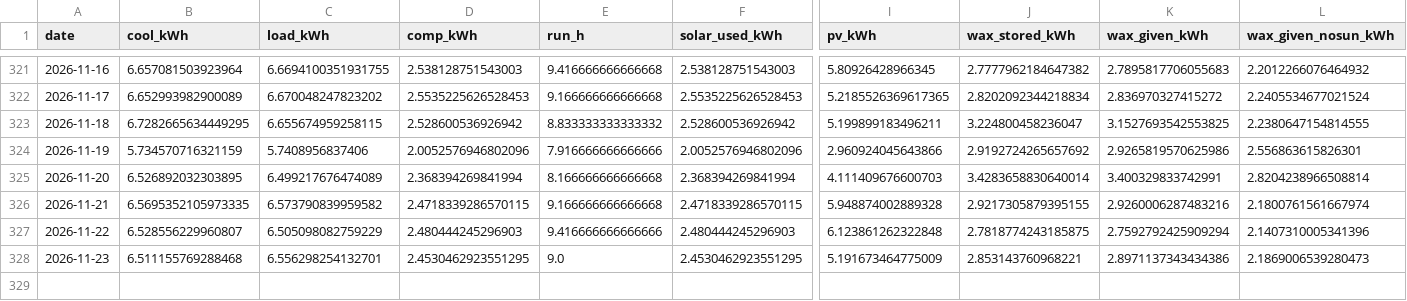
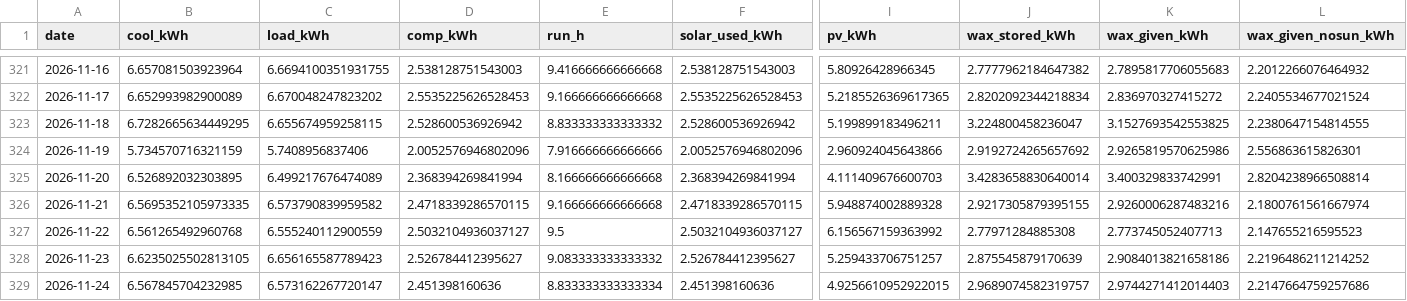
Before and after one commit to saineelam132-art/coldstorage, a CSV file: results/live/daily_current.csv, drawn as a sheet; only a part is shown, gaps mark what is left out; rows hold the shown columns only; the diff covers the shown part only; the diff names each change by its address in the sheet, - before the commit and + after, or states it on an @@ line.

```diff
--- a/results/live/daily_current.csv
+++ b/results/live/daily_current.csv
-B327 (cool_kWh): 6.528556229960807
+B327 (cool_kWh): 6.561265492960768
-C327 (load_kWh): 6.505098082759229
+C327 (load_kWh): 6.555240112900559
-D327 (comp_kWh): 2.480444245296903
+D327 (comp_kWh): 2.5032104936037127
-E327 (run_h): 9.416666666666666
+E327 (run_h): 9.5
-F327 (solar_used_kWh): 2.480444245296903
+F327 (solar_used_kWh): 2.5032104936037127
-I327 (pv_kWh): 6.123861262322848
+I327 (pv_kWh): 6.156567159363992
-J327 (wax_stored_kWh): 2.7818774243185875
+J327 (wax_stored_kWh): 2.77971284885308
-K327 (wax_given_kWh): 2.7592792425909294
+K327 (wax_given_kWh): 2.773745052407713
-L327 (wax_given_nosun_kWh): 2.1407310005341396
+L327 (wax_given_nosun_kWh): 2.147655216595523
-B328 (cool_kWh): 6.511155769288468
+B328 (cool_kWh): 6.6235025502813105
-C328 (load_kWh): 6.556298254132701
+C328 (load_kWh): 6.656165587789423
-D328 (comp_kWh): 2.4530462923551295
+D328 (comp_kWh): 2.526784412395627
-E328 (run_h): 9.0
+E328 (run_h): 9.083333333333332
-F328 (solar_used_kWh): 2.4530462923551295
+F328 (solar_used_kWh): 2.526784412395627
-I328 (pv_kWh): 5.191673464775009
+I328 (pv_kWh): 5.259433706751257
-J328 (wax_stored_kWh): 2.853143760968221
+J328 (wax_stored_kWh): 2.875545879170639
-K328 (wax_given_kWh): 2.8971137343434386
+K328 (wax_given_kWh): 2.9084013821658186
-L328 (wax_given_nosun_kWh): 2.1869006539280473
+L328 (wax_given_nosun_kWh): 2.2196486211214252
+row 329: 2026-11-24 | 6.567845704232985 | 6.573162267720147 | 2.451398160636 | 8.833333333333334 | 2.451398160636 | 4.9256610952922015 | 2.9689074582319757 | 2.9744271412014403 | 2.2147664759257686
```
Also changed, not shown: 25 edited cells elsewhere in this file, data/live/openmeteo_archive_2026.csv, data/live/openmeteo_forecast_latest.csv, 24 other files.
